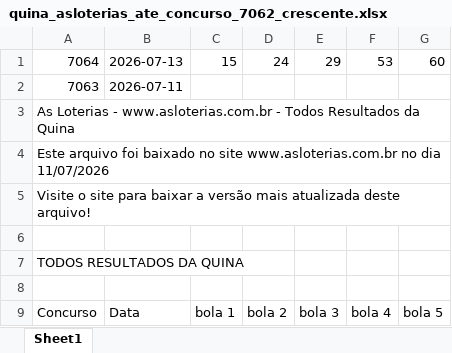
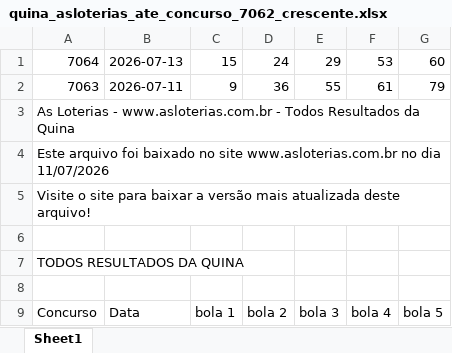
Before and after one commit to gothanectar/sinaispointer, an Excel workbook: historicoresultadosloteriasnacionais/quina_asloterias_ate_concurso_7062_crescente.xlsx, sheet Sheet1, drawn as a sheet; only a part is shown; values as stored, in another font and other column widths than the file's, no borders; the diff names each change by its address in the sheet, - before the commit and + after, or states it on an @@ line.

Commit message:
Corrigir concursos do dia 11/07 - Lotofácil 3733 e Quina 7063 com dezenas corretas

```diff
--- a/historicoresultadosloteriasnacionais/quina_asloterias_ate_concurso_7062_crescente.xlsx (sheet Sheet1)
+++ b/historicoresultadosloteriasnacionais/quina_asloterias_ate_concurso_7062_crescente.xlsx (sheet Sheet1)
-C2: (empty)
+C2: 9
-D2: (empty)
+D2: 36
-E2: (empty)
+E2: 55
-F2: (empty)
+F2: 61
-G2: (empty)
+G2: 79
```
Also changed, not shown: historicoresultadosloteriasnacionais/loto_facil_asloterias_ate_concurso_3732_crescente.xlsx, 7 other files.
